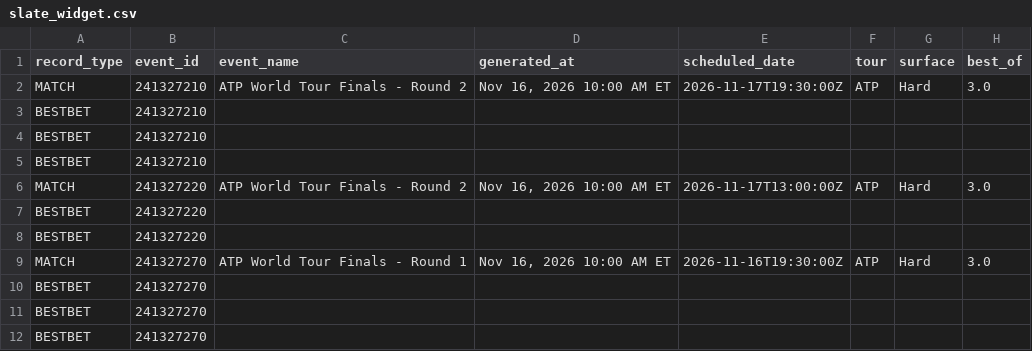
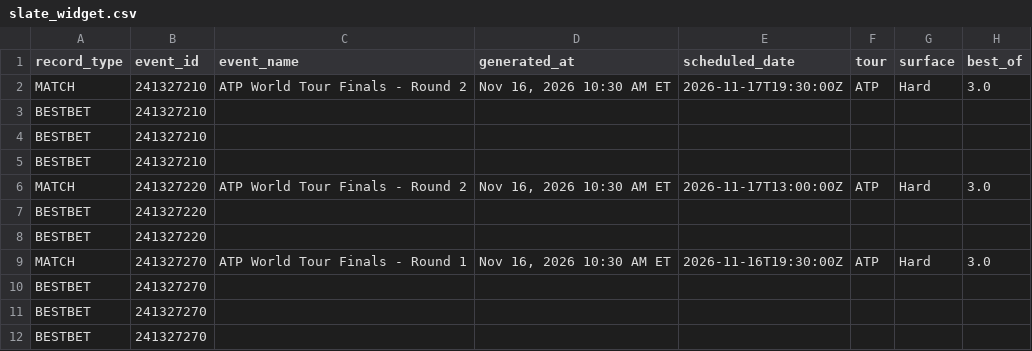
Before and after one commit to chrisgimino/tennismodel, a CSV file: slate_widget.csv, drawn as a sheet; only a part is shown; the diff names each change by its address in the sheet, - before the commit and + after, or states it on an @@ line.

Commit message:
Update slate_widget.csv — 2026-11-16 10:30 ET

```diff
--- a/slate_widget.csv
+++ b/slate_widget.csv
-D2 (generated_at): Nov 16, 2026 10:00 AM ET
+D2 (generated_at): Nov 16, 2026 10:30 AM ET
-D6 (generated_at): Nov 16, 2026 10:00 AM ET
+D6 (generated_at): Nov 16, 2026 10:30 AM ET
-D9 (generated_at): Nov 16, 2026 10:00 AM ET
+D9 (generated_at): Nov 16, 2026 10:30 AM ET
```
